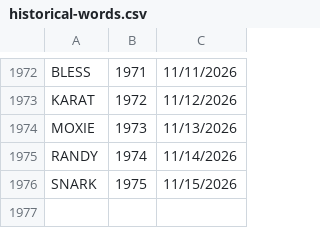
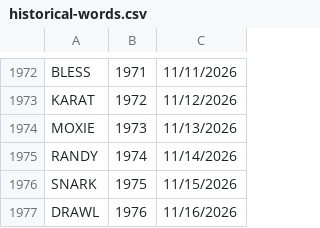
Before and after one commit to 8080Games/WordleMatch, a CSV file: wwwroot/historical-words.csv, drawn as a sheet; only a part is shown, gaps mark what is left out.

Commit message:
Add Wordle word: BLURT (game #1978, 11/18/2026)

```diff
--- a/wwwroot/historical-words.csv
+++ b/wwwroot/historical-words.csv
@@ -1976 +1976,2 @@ RANDY,1974,11/14/2026
 SNARK,1975,11/15/2026
+DRAWL,1976,11/16/2026
```
Also changed, not shown: wwwroot/used-words.csv, 1 other file.
